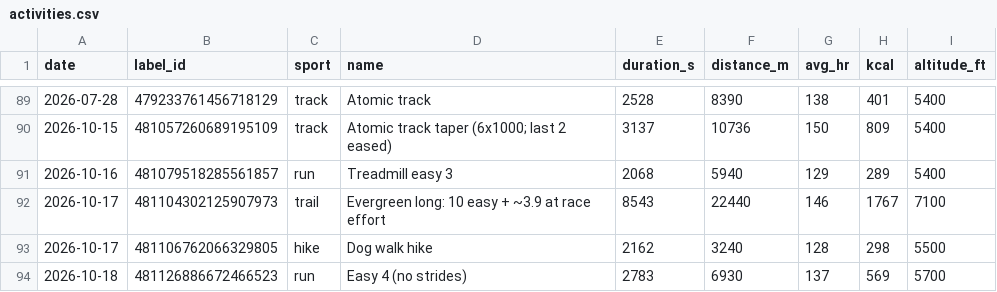
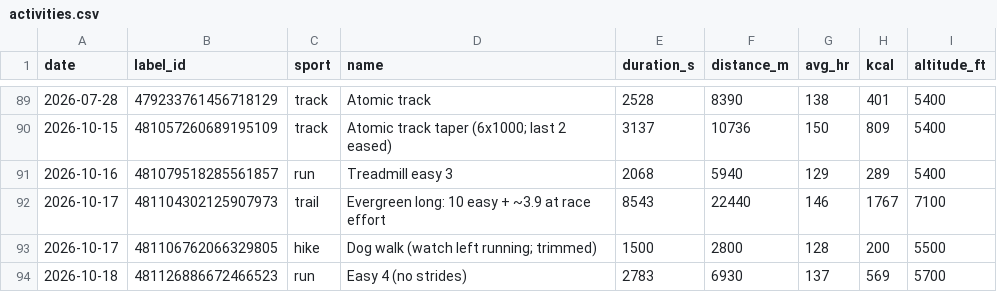
Before and after one commit to tbelliv/marathon-training, a CSV file: fitness/data/activities.csv, drawn as a sheet; only a part is shown, gaps mark what is left out.

```diff
--- a/fitness/data/activities.csv
+++ b/fitness/data/activities.csv
@@ -92,3 +92,3 @@ date,label_id,sport,name,duration_s,distance_m,avg_hr,kcal,altitude_ft
 2026-10-17,481104302125907973,trail,Evergreen long: 10 easy + ~3.9 at race effort,8543,22440,146,1767,7100
-2026-10-17,481106762066329805,hike,Dog walk hike,2162,3240,128,298,5500
+2026-10-17,481106762066329805,hike,Dog walk (watch left running; trimmed),1500,2800,128,200,5500
 2026-10-18,481126886672466523,run,Easy 4 (no strides),2783,6930,137,569,5700
```
Also changed, not shown: fitness/data/daily.csv, 2 other files.
